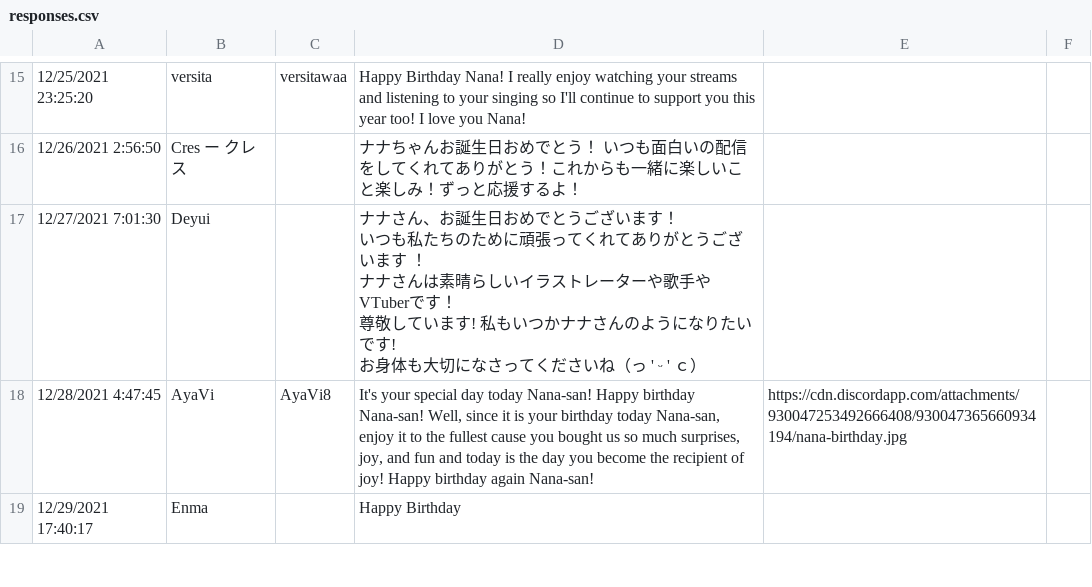
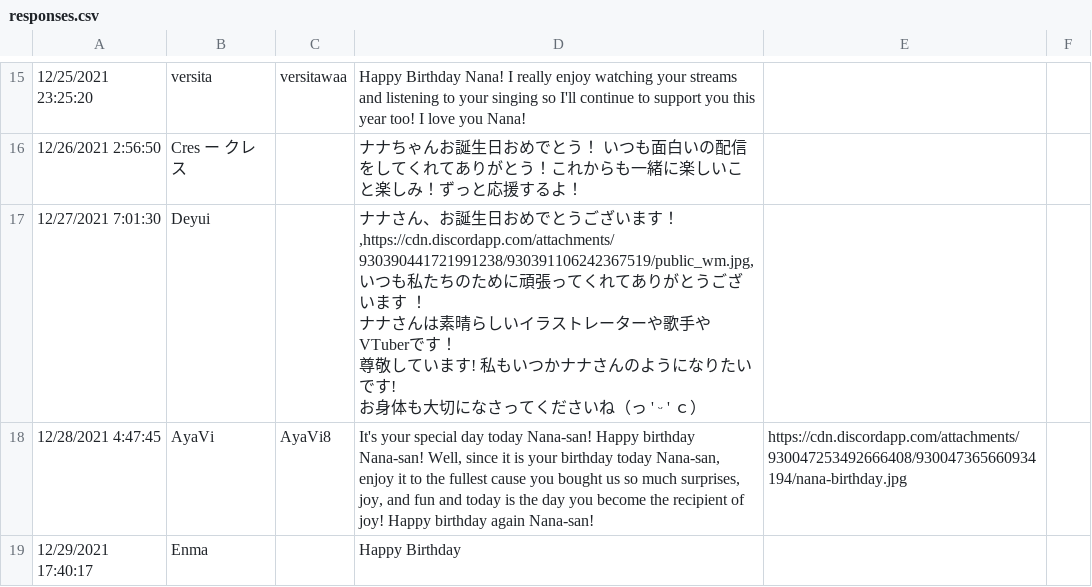
Before and after one commit to amedott/kaguranana2024bday, a CSV file: src/responses.csv, drawn as a sheet; only a part is shown, gaps mark what is left out; ↵ is a line break in a cell; the diff names each change by its address in the sheet, - before the commit and + after, or states it on an @@ line.

```diff
--- a/src/responses.csv
+++ b/src/responses.csv
-D17: …います！ ↵ いつも私…
+D17: …います！,https://cdn.discordapp.com/attachments/930390441721991238/930391106242367519/public_wm.jpg, ↵ いつも私…
```
Also changed, not shown: 1 other file.
